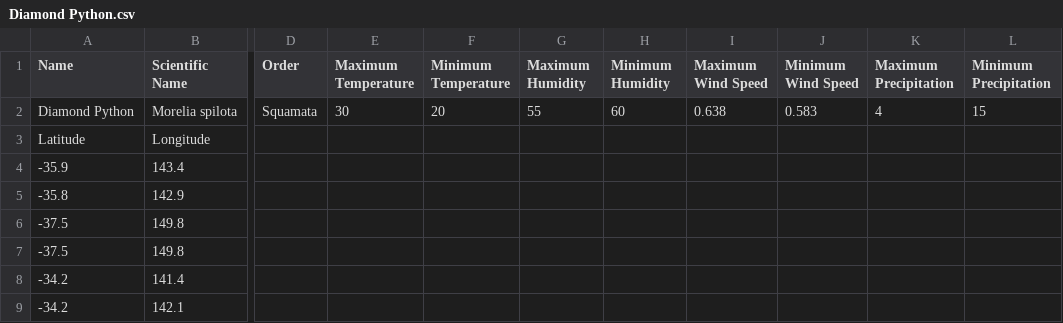
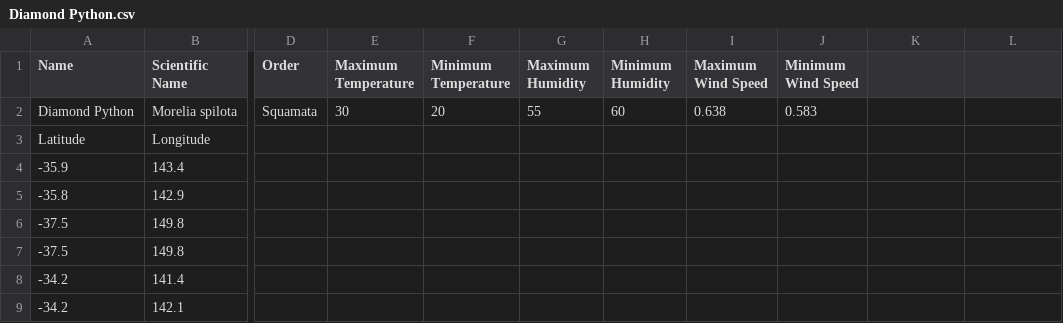
Before and after one commit to morning93tang/AnimalSpeak, a CSV file: backend/source/animalsspeak/datasets/Diamond Python.csv, drawn as a sheet; only a part is shown, gaps mark what is left out; the diff names each change by its address in the sheet, - before the commit and + after, or states it on an @@ line.

Commit message:
Update Diamond Python.csv

```diff
--- a/backend/source/animalsspeak/datasets/Diamond Python.csv
+++ b/backend/source/animalsspeak/datasets/Diamond Python.csv
-K1: Maximum Precipitation
+K1: (empty)
-L1: Minimum Precipitation
+L1: (empty)
-K2: 4
+K2: (empty)
-L2: 15
+L2: (empty)
```
